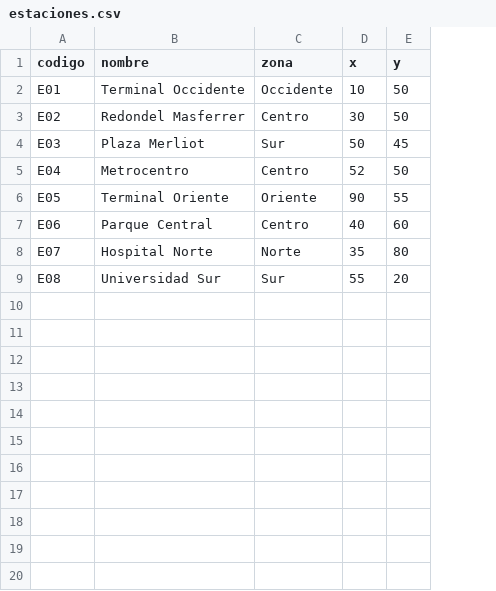
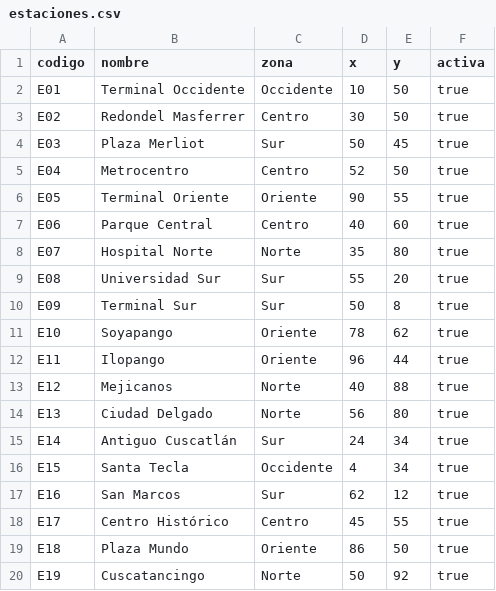
Before and after one commit to franc1sc0sv/rutasv-ped941, a CSV file: data/estaciones.csv, drawn as a sheet; only a part is shown; the diff covers the shown part only; the diff names each change by its address in the sheet, - before the commit and + after, or states it on an @@ line.

```diff
--- a/data/estaciones.csv
+++ b/data/estaciones.csv
+column F (activa), rows 2-9: all true
+row 10: E09 | Terminal Sur | Sur | 50 | 8 | true
+row 11: E10 | Soyapango | Oriente | 78 | 62 | true
+row 12: E11 | Ilopango | Oriente | 96 | 44 | true
+row 13: E12 | Mejicanos | Norte | 40 | 88 | true
+row 14: E13 | Ciudad Delgado | Norte | 56 | 80 | true
+row 15: E14 | Antiguo Cuscatlán | Sur | 24 | 34 | true
+row 16: E15 | Santa Tecla | Occidente | 4 | 34 | true
+row 17: E16 | San Marcos | Sur | 62 | 12 | true
+row 18: E17 | Centro Histórico | Centro | 45 | 55 | true
+row 19: E18 | Plaza Mundo | Oriente | 86 | 50 | true
+row 20: E19 | Cuscatancingo | Norte | 50 | 92 | true
```
Also changed, not shown: 11 added rows elsewhere in this file, data/tramos.csv, 10 other files.
